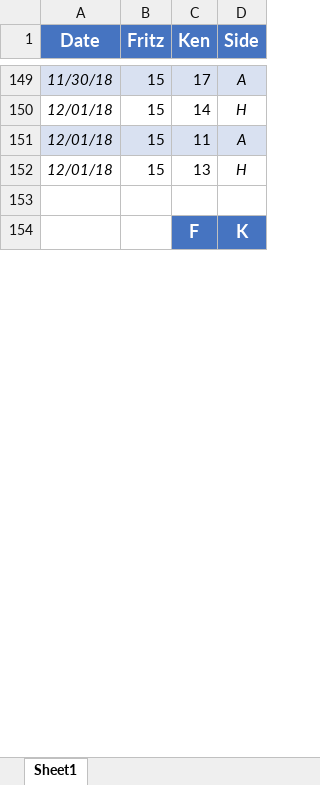
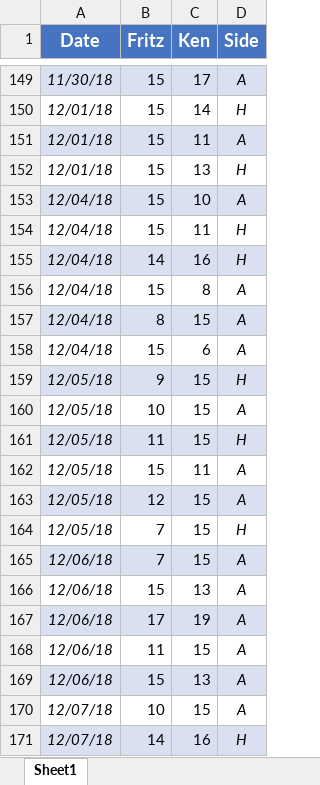
Before and after one commit to kt-0/ping_pong, an Excel workbook: assets/excel/ping_pong_scoresheet_v2.xlsx, sheet Sheet1, drawn as a sheet; only a part is shown, gaps mark what is left out; the shorter side is filled out with more unchanged rows; values as stored, in another font and other column widths than the file's, no borders; conditional formats not drawn; the diff covers the shown part only; the diff names each change by its address in the sheet, - before the commit and + after, or states it on an @@ line.

Commit message:
updated scores

```diff
--- a/assets/excel/ping_pong_scoresheet_v2.xlsx (sheet Sheet1)
+++ b/assets/excel/ping_pong_scoresheet_v2.xlsx (sheet Sheet1)
+row 153: 12/04/18 | 15 | 10 | A
+row 154: 12/04/18 | 15 | 11 | H
+row 155: 12/04/18 | 14 | 16 | H
+row 156: 12/04/18 | 15 | 8 | A
+row 157: 12/04/18 | 8 | 15 | A
+row 158: 12/04/18 | 15 | 6 | A
+row 159: 12/05/18 | 9 | 15 | H
+row 160: 12/05/18 | 10 | 15 | A
+row 161: 12/05/18 | 11 | 15 | H
+row 162: 12/05/18 | 15 | 11 | A
+row 163: 12/05/18 | 12 | 15 | A
+row 164: 12/05/18 | 7 | 15 | H
+row 165: 12/06/18 | 7 | 15 | A
+row 166: 12/06/18 | 15 | 13 | A
+row 167: 12/06/18 | 17 | 19 | A
+row 168: 12/06/18 | 11 | 15 | A
+row 169: 12/06/18 | 15 | 13 | A
+row 170: 12/07/18 | 10 | 15 | A
+row 171: 12/07/18 | 14 | 16 | H
```
Also changed, not shown: 15 added rows, 6 removed rows and 8 edited cells elsewhere in this sheet.
